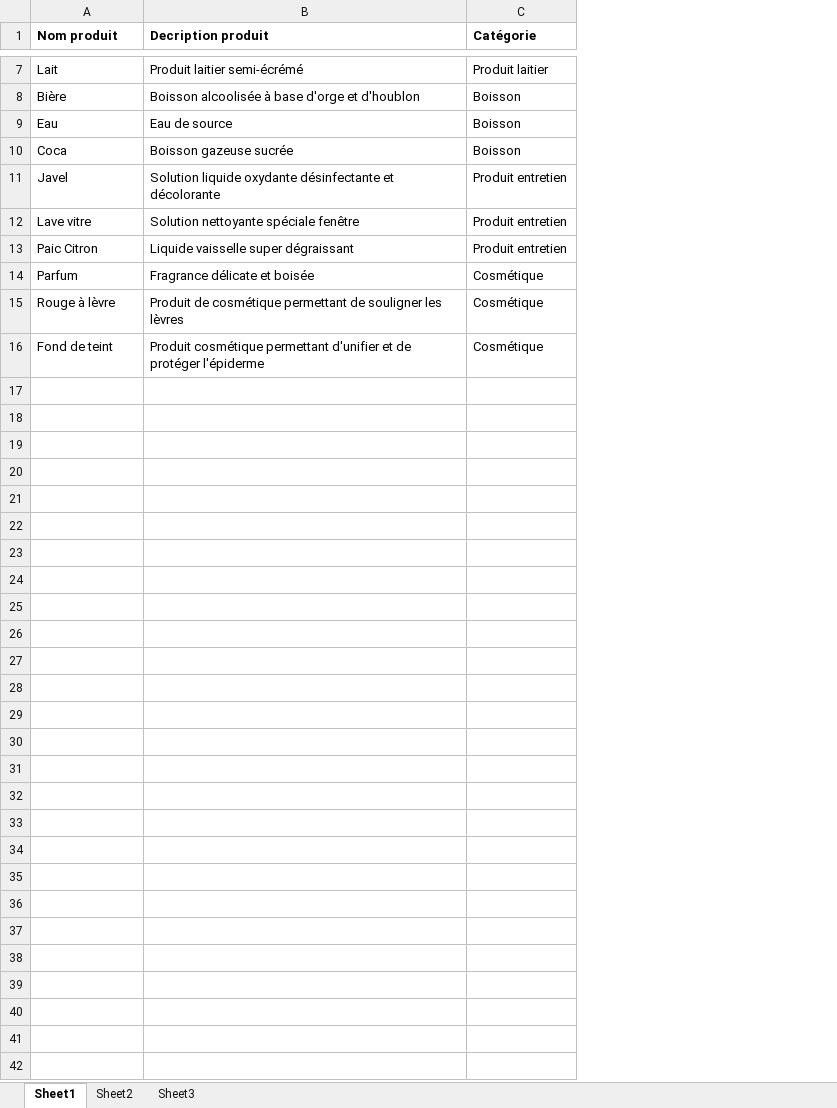
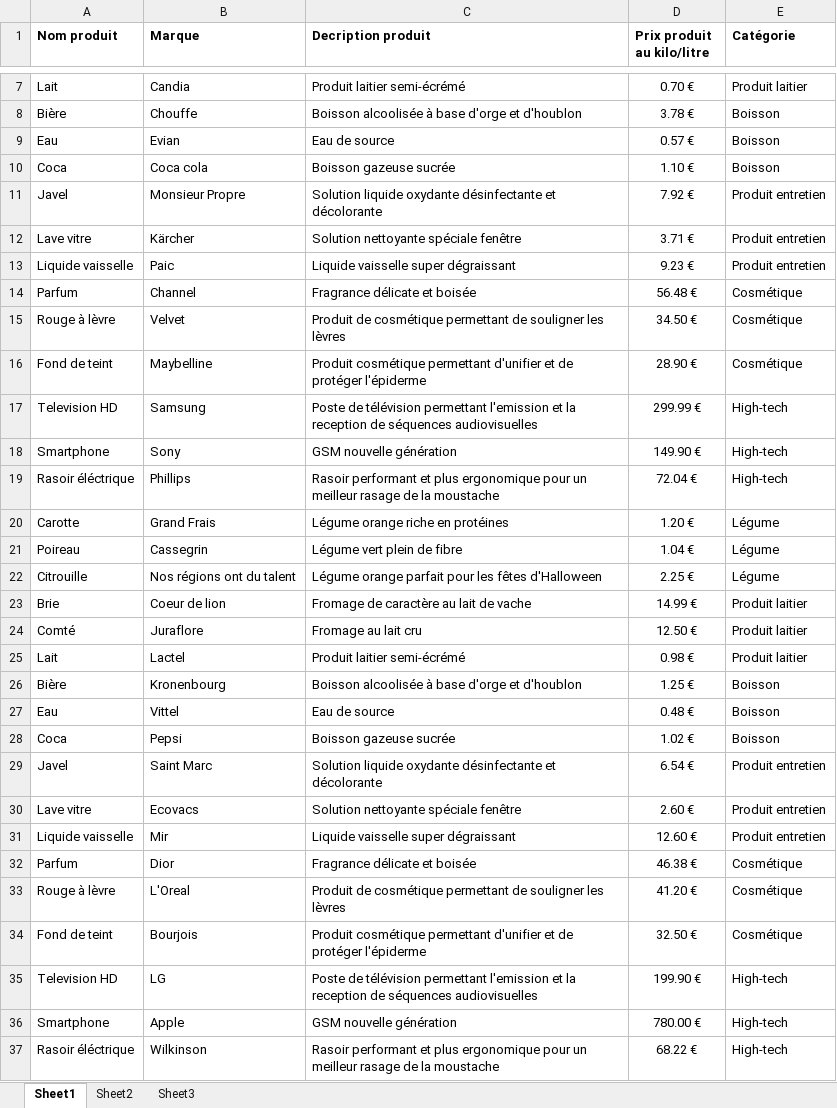
Before and after one commit to Nitix/Agents-Fournisseur, an Excel workbook: docs/Produits.xlsx, sheet Sheet1, drawn as a sheet; only a part is shown, gaps mark what is left out; values as stored, in another font and other column widths than the file's, no borders; the diff covers the shown part only; the diff names each change by its address in the sheet, - before the commit and + after, or states it on an @@ line.

```diff
--- a/docs/Produits.xlsx (sheet Sheet1)
+++ b/docs/Produits.xlsx (sheet Sheet1)
+column B (Marque), rows 7-16: Candia | Chouffe | Evian | Coca cola | Monsieur Propre | Kärcher | Paic | Channel | Velvet | Maybelline
+column D (Prix produit au kilo/litre), rows 7-16: 0.70 € | 3.78 € | 0.57 € | 1.10 € | 7.92 € | 3.71 € | 9.23 € | 56.48 € | 34.50 € | 28.90 €
-A13 (Nom produit): Paic Citron
+A13 (Nom produit): Liquide vaisselle
+row 17: Television HD | Samsung | Poste de télévision permettant l'emission et la reception de séquences audiovisuelles | 299.99 € | High-tech
+row 18: Smartphone | Sony | GSM nouvelle génération | 149.90 € | High-tech
+row 19: Rasoir éléctrique | Phillips | Rasoir performant et plus ergonomique pour un meilleur rasage de la moustache | 72.04 € | High-tech
+row 20: Carotte | Grand Frais | Légume orange riche en protéines | 1.20 € | Légume
+row 21: Poireau | Cassegrin | Légume vert plein de fibre | 1.04 € | Légume
+row 22: Citrouille | Nos régions ont du talent | Légume orange parfait pour les fêtes d'Halloween | 2.25 € | Légume
+row 23: Brie | Coeur de lion | Fromage de caractère au lait de vache | 14.99 € | Produit laitier
+row 24: Comté | Juraflore | Fromage au lait cru | 12.50 € | Produit laitier
+row 25: Lait | Lactel | Produit laitier semi-écrémé | 0.98 € | Produit laitier
+row 26: Bière | Kronenbourg | Boisson alcoolisée à base d'orge et d'houblon | 1.25 € | Boisson
+row 27: Eau | Vittel | Eau de source | 0.48 € | Boisson
+row 28: Coca | Pepsi | Boisson gazeuse sucrée | 1.02 € | Boisson
+row 29: Javel | Saint Marc | Solution liquide oxydante désinfectante et décolorante | 6.54 € | Produit entretien
+row 30: Lave vitre | Ecovacs | Solution nettoyante spéciale fenêtre | 2.60 € | Produit entretien
+row 31: Liquide vaisselle | Mir | Liquide vaisselle super dégraissant | 12.60 € | Produit entretien
+row 32: Parfum | Dior | Fragrance délicate et boisée | 46.38 € | Cosmétique
+row 33: Rouge à lèvre | L'Oreal | Produit de cosmétique permettant de souligner les lèvres | 41.20 € | Cosmétique
+row 34: Fond de teint | Bourjois | Produit cosmétique permettant d'unifier et de protéger l'épiderme | 32.50 € | Cosmétique
+row 35: Television HD | LG | Poste de télévision permettant l'emission et la reception de séquences audiovisuelles | 199.90 € | High-tech
+row 36: Smartphone | Apple | GSM nouvelle génération | 780.00 € | High-tech
+row 37: Rasoir éléctrique | Wilkinson | Rasoir performant et plus ergonomique pour un meilleur rasage de la moustache | 68.22 € | High-tech
```
Also changed, not shown: 1 edited cell elsewhere in this sheet, 1 other file.
